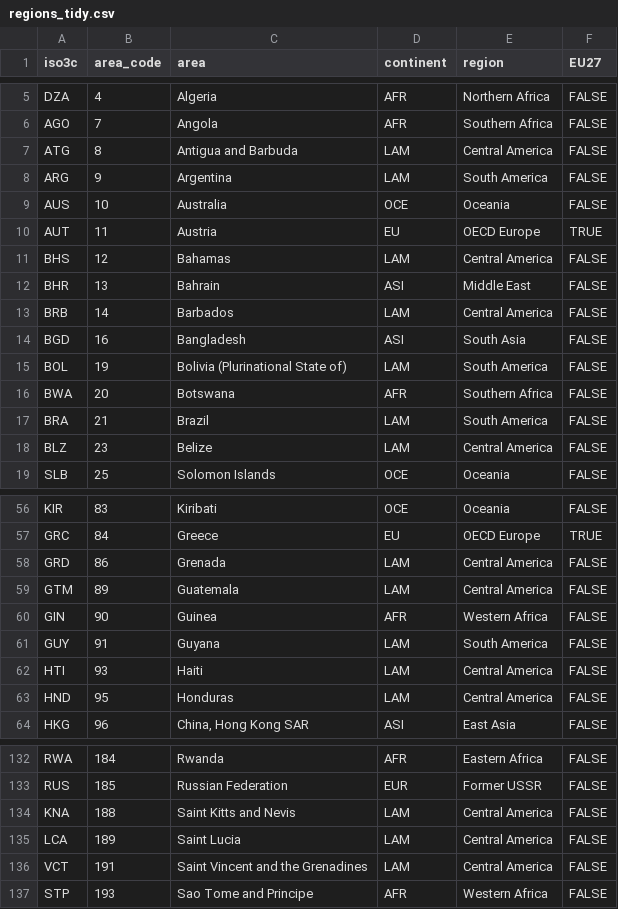
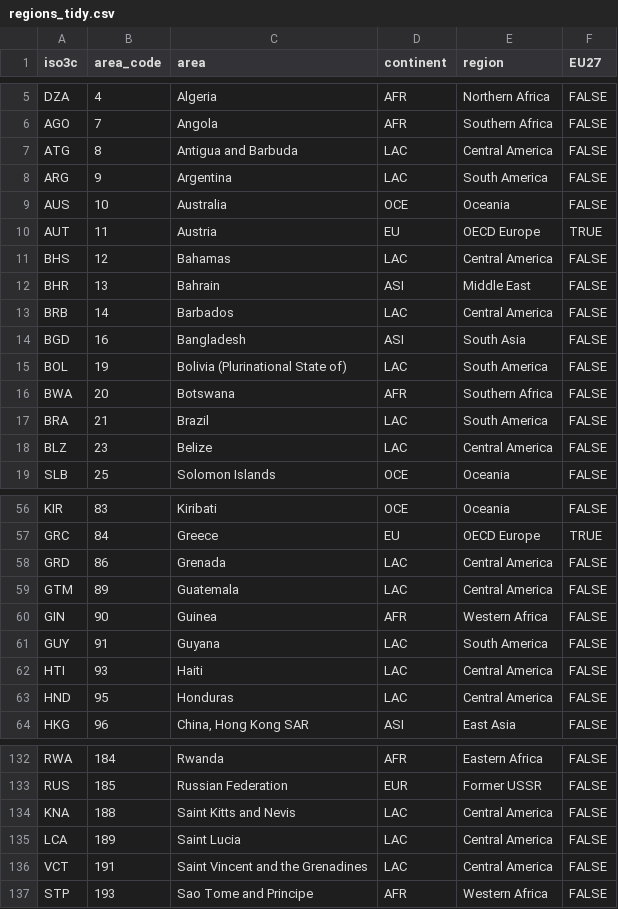
Before and after one commit to fineprint-global/fabio, a CSV file: inst/regions_tidy.csv, drawn as a sheet; only a part is shown, gaps mark what is left out; the diff covers the shown part only.

```diff
--- a/inst/regions_tidy.csv
+++ b/inst/regions_tidy.csv
@@ -6,14 +6,14 @@ DZA,4,Algeria,AFR,Northern Africa,FALSE
 AGO,7,Angola,AFR,Southern Africa,FALSE
-ATG,8,Antigua and Barbuda,LAM,Central America,FALSE
-ARG,9,Argentina,LAM,South America,FALSE
+ATG,8,Antigua and Barbuda,LAC,Central America,FALSE
+ARG,9,Argentina,LAC,South America,FALSE
 AUS,10,Australia,OCE,Oceania,FALSE
 AUT,11,Austria,EU,OECD Europe,TRUE
-BHS,12,Bahamas,LAM,Central America,FALSE
+BHS,12,Bahamas,LAC,Central America,FALSE
 BHR,13,Bahrain,ASI,Middle East,FALSE
-BRB,14,Barbados,LAM,Central America,FALSE
+BRB,14,Barbados,LAC,Central America,FALSE
 BGD,16,Bangladesh,ASI,South Asia,FALSE
-BOL,19,Bolivia (Plurinational State of),LAM,South America,FALSE
+BOL,19,Bolivia (Plurinational State of),LAC,South America,FALSE
 BWA,20,Botswana,AFR,Southern Africa,FALSE
-BRA,21,Brazil,LAM,South America,FALSE
-BLZ,23,Belize,LAM,Central America,FALSE
+BRA,21,Brazil,LAC,South America,FALSE
+BLZ,23,Belize,LAC,Central America,FALSE
 SLB,25,Solomon Islands,OCE,Oceania,FALSE
@@ -57,8 +57,8 @@ KIR,83,Kiribati,OCE,Oceania,FALSE
 GRC,84,Greece,EU,OECD Europe,TRUE
-GRD,86,Grenada,LAM,Central America,FALSE
-GTM,89,Guatemala,LAM,Central America,FALSE
+GRD,86,Grenada,LAC,Central America,FALSE
+GTM,89,Guatemala,LAC,Central America,FALSE
 GIN,90,Guinea,AFR,Western Africa,FALSE
-GUY,91,Guyana,LAM,South America,FALSE
-HTI,93,Haiti,LAM,Central America,FALSE
-HND,95,Honduras,LAM,Central America,FALSE
+GUY,91,Guyana,LAC,South America,FALSE
+HTI,93,Haiti,LAC,Central America,FALSE
+HND,95,Honduras,LAC,Central America,FALSE
 HKG,96,"China, Hong Kong SAR",ASI,East Asia,FALSE
@@ -133,5 +133,5 @@ RWA,184,Rwanda,AFR,Eastern Africa,FALSE
 RUS,185,Russian Federation,EUR,Former USSR,FALSE
-KNA,188,Saint Kitts and Nevis,LAM,Central America,FALSE
-LCA,189,Saint Lucia,LAM,Central America,FALSE
-VCT,191,Saint Vincent and the Grenadines,LAM,Central America,FALSE
+KNA,188,Saint Kitts and Nevis,LAC,Central America,FALSE
+LCA,189,Saint Lucia,LAC,Central America,FALSE
+VCT,191,Saint Vincent and the Grenadines,LAC,Central America,FALSE
 STP,193,Sao Tome and Principe,AFR,Western Africa,FALSE
```
Also changed, not shown: 17 edited cells elsewhere in this file, inst/regions_full.csv.
